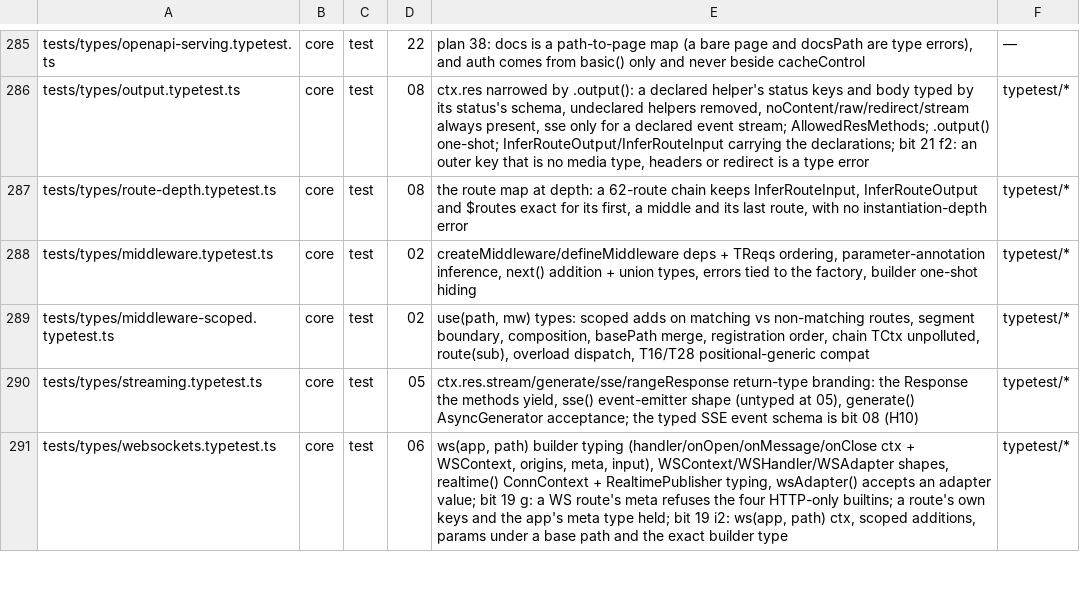
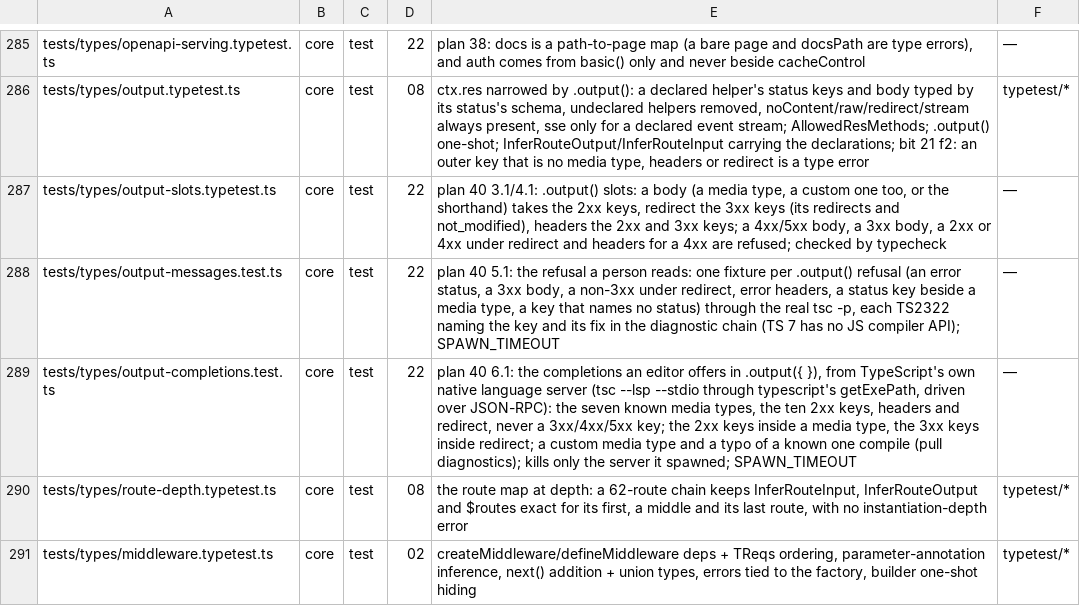
Before and after one commit to workerstack/backend, a TSV file: blueprint/files.tsv, drawn as a sheet; only a part is shown, gaps mark what is left out; the shorter side is filled out with more unchanged rows; the diff names each change by its address in the sheet, - before the commit and + after, or states it on an @@ line.

Commit message:
feat(core): .output() takes only answers a route can give, with readable refusals and completions

```diff
--- a/blueprint/files.tsv
+++ b/blueprint/files.tsv
+row 287: tests/types/output-slots.typetest.ts | core | test | 22 | plan 40 3.1/4.1: .output() slots: a body (a media type, a custom one too, or the shorthand) takes the 2xx keys, redirect the 3xx keys (its redirects and not_modified), headers the 2xx and 3xx keys; a 4xx/5xx body, a 3xx body, a 2xx or 4xx under redirect and headers for a 4xx are refused; checked by typecheck | —
+row 288: tests/types/output-messages.test.ts | core | test | 22 | plan 40 5.1: the refusal a person reads: one fixture per .output() refusal (an error status, a 3xx body, a non-3xx under redirect, error headers, a status key beside a media type, a key that names no status) through the real tsc -p, each TS2322 naming the key and its fix in the diagnostic chain (TS 7 has no JS compiler API); SPAWN_TIMEOUT | —
+row 289: tests/types/output-completions.test.ts | core | test | 22 | plan 40 6.1: the completions an editor offers in .output({ }), from TypeScript's own native language server (tsc --lsp --stdio through typescript's getExePath, driven over JSON-RPC): the seven known media types, the ten 2xx keys, headers and redirect, never a 3xx/4xx/5xx key; the 2xx keys inside a media type, the 3xx keys inside redirect; a custom media type and a typo of a known one compile (pull diagnostics); kills only the server it spawned; SPAWN_TIMEOUT | —
```
Also changed, not shown: 23 other files.
